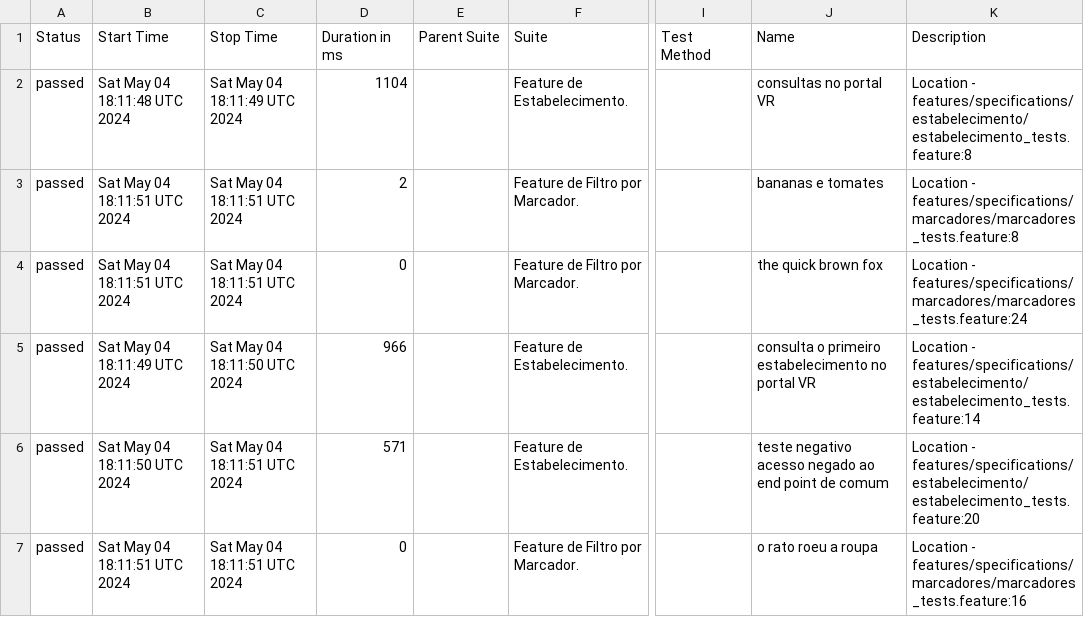
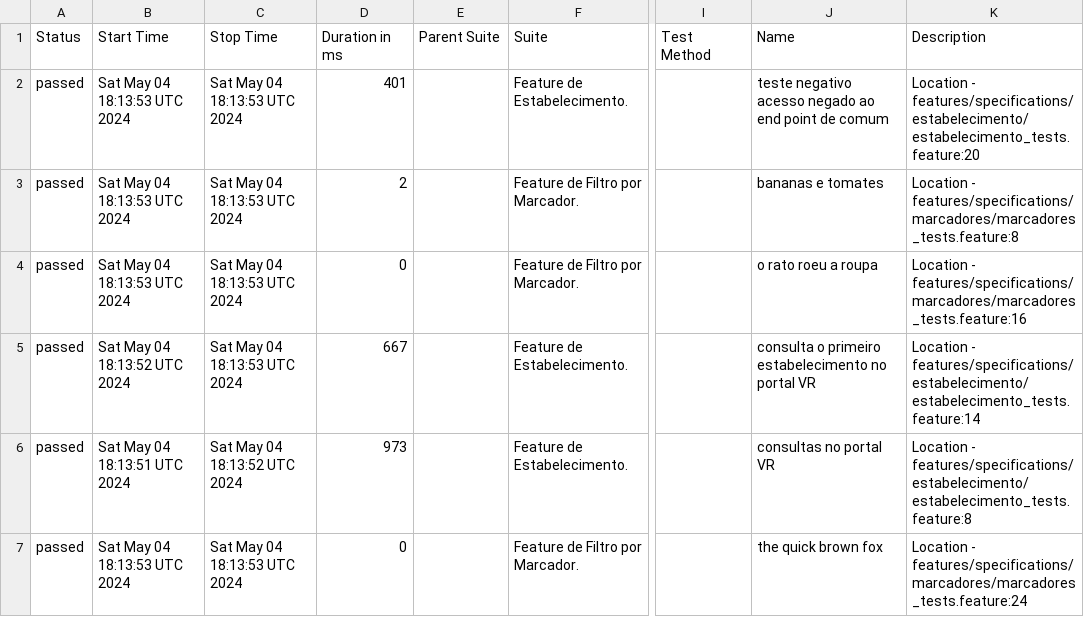
Before and after one commit to reinaldorossetti/cucumber_ruby_httparty, a CSV file: allure-report/data/suites.csv, drawn as a sheet; only a part is shown, gaps mark what is left out; the diff names each change by its address in the sheet, - before the commit and + after, or states it on an @@ line.

```diff
--- a/allure-report/data/suites.csv
+++ b/allure-report/data/suites.csv
-B2 (Start Time): Sat May 04 18:11:48 UTC 2024
+B2 (Start Time): Sat May 04 18:13:53 UTC 2024
-C2 (Stop Time): Sat May 04 18:11:49 UTC 2024
+C2 (Stop Time): Sat May 04 18:13:53 UTC 2024
-D2 (Duration in ms): 1104
+D2 (Duration in ms): 401
-J2 (Name): consultas no portal VR
+J2 (Name): teste negativo acesso negado ao end point de comum
-K2 (Description): Location - features/specifications/estabelecimento/estabelecimento_tests.feature:8
+K2 (Description): Location - features/specifications/estabelecimento/estabelecimento_tests.feature:20
-B3:B4 (Start Time): Sat May 04 18:11:51 UTC 2024
+B3:B4 (Start Time): Sat May 04 18:13:53 UTC 2024
-C3:C4 (Stop Time): Sat May 04 18:11:51 UTC 2024
+C3:C4 (Stop Time): Sat May 04 18:13:53 UTC 2024
-J4 (Name): the quick brown fox
+J4 (Name): o rato roeu a roupa
-K4 (Description): Location - features/specifications/marcadores/marcadores_tests.feature:24
+K4 (Description): Location - features/specifications/marcadores/marcadores_tests.feature:16
-B5 (Start Time): Sat May 04 18:11:49 UTC 2024
+B5 (Start Time): Sat May 04 18:13:52 UTC 2024
-C5 (Stop Time): Sat May 04 18:11:50 UTC 2024
+C5 (Stop Time): Sat May 04 18:13:53 UTC 2024
-D5 (Duration in ms): 966
+D5 (Duration in ms): 667
-B6 (Start Time): Sat May 04 18:11:50 UTC 2024
+B6 (Start Time): Sat May 04 18:13:51 UTC 2024
-C6 (Stop Time): Sat May 04 18:11:51 UTC 2024
+C6 (Stop Time): Sat May 04 18:13:52 UTC 2024
-D6 (Duration in ms): 571
+D6 (Duration in ms): 973
-J6 (Name): teste negativo acesso negado ao end point de comum
+J6 (Name): consultas no portal VR
-K6 (Description): Location - features/specifications/estabelecimento/estabelecimento_tests.feature:20
+K6 (Description): Location - features/specifications/estabelecimento/estabelecimento_tests.feature:8
-B7 (Start Time): Sat May 04 18:11:51 UTC 2024
+B7 (Start Time): Sat May 04 18:13:53 UTC 2024
-C7 (Stop Time): Sat May 04 18:11:51 UTC 2024
+C7 (Stop Time): Sat May 04 18:13:53 UTC 2024
-J7 (Name): o rato roeu a roupa
+J7 (Name): the quick brown fox
-K7 (Description): Location - features/specifications/marcadores/marcadores_tests.feature:16
+K7 (Description): Location - features/specifications/marcadores/marcadores_tests.feature:24
```
Also changed, not shown: allure-report/data/behaviors.csv, 32 other files.
